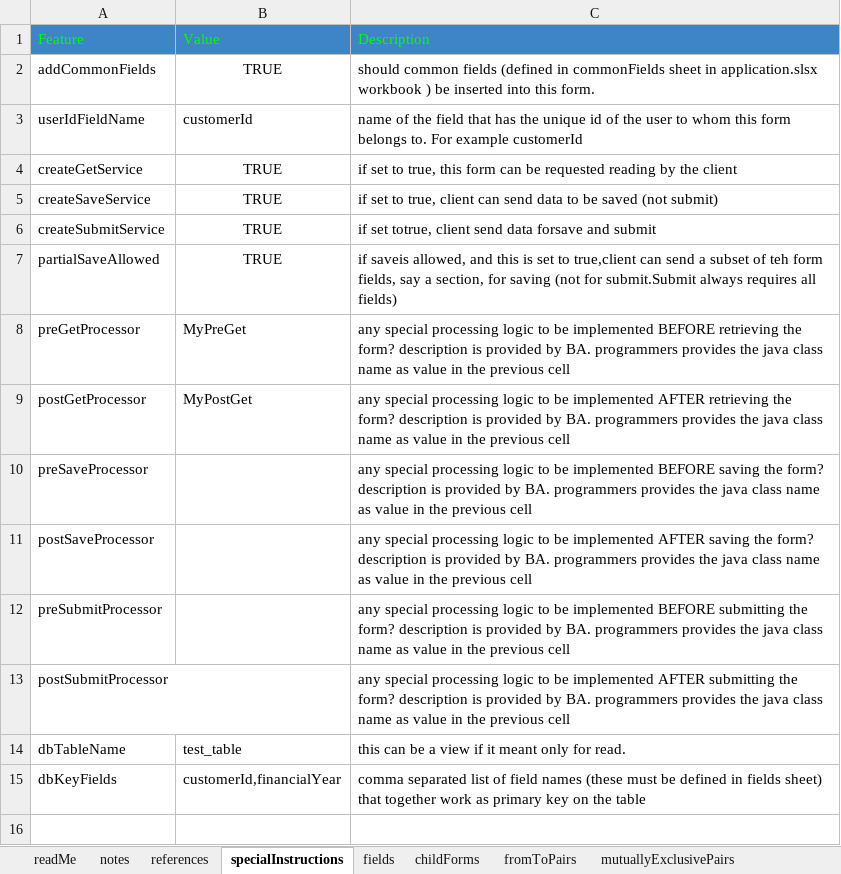
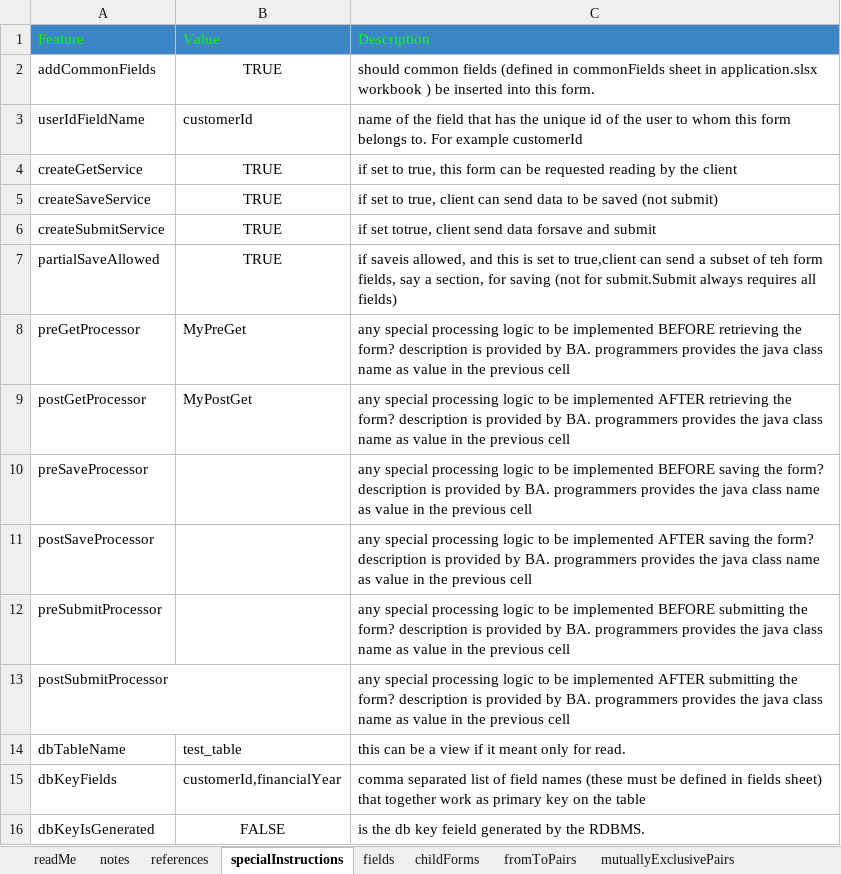
Before and after one commit to raghu-bhandi/forms, an Excel workbook: src/main/resources/fm/spec/form/form1.xlsx, sheet specialInstructions, drawn as a sheet; values as stored, in another font and other column widths than the file's, no borders; charts and pictures not drawn; the diff names each change by its address in the sheet, - before the commit and + after, or states it on an @@ line.

Commit message:
RDBMS based persisetence for forms. Main features added

```diff
--- a/src/main/resources/fm/spec/form/form1.xlsx (sheet specialInstructions)
+++ b/src/main/resources/fm/spec/form/form1.xlsx (sheet specialInstructions)
+row 16: dbKeyIsGenerated | FALSE | is the db key feield generated by the RDBMS.
```
Also changed, not shown: sheet fields, sheet childForms, sheet mutuallyInclusivePairs, sheet mutuallyExclusivePairs, src/main/resources/fm/spec/application.xlsx, src/main/resources/fm/spec/form/form2.xlsx, 35 other files.
